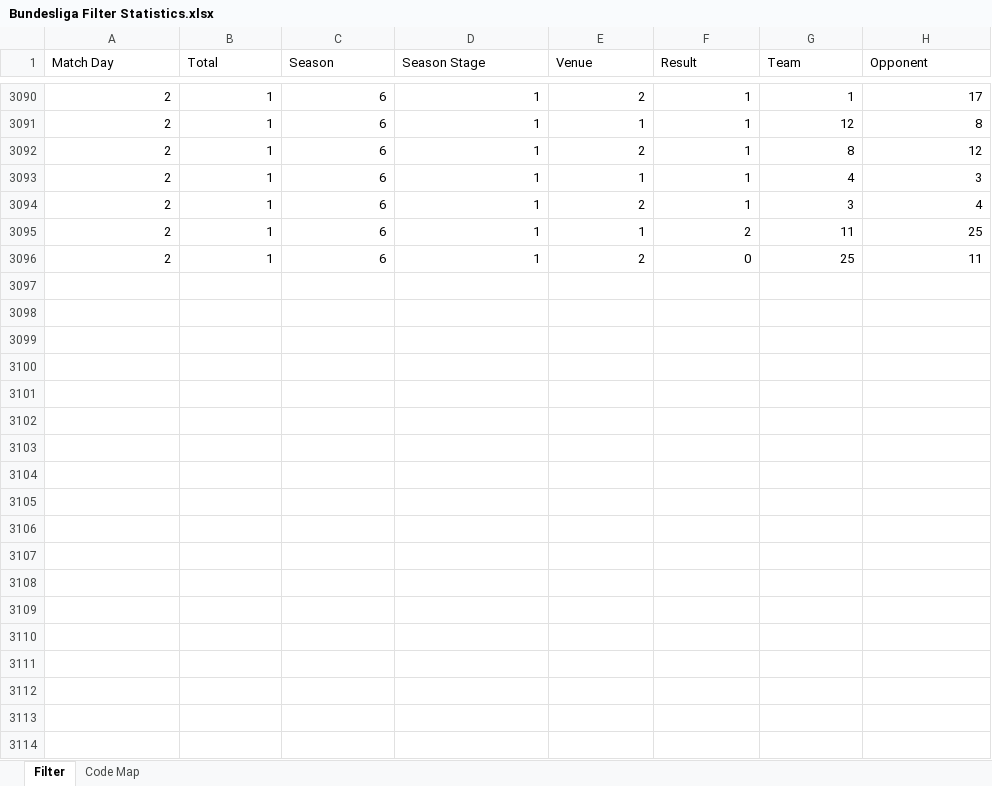
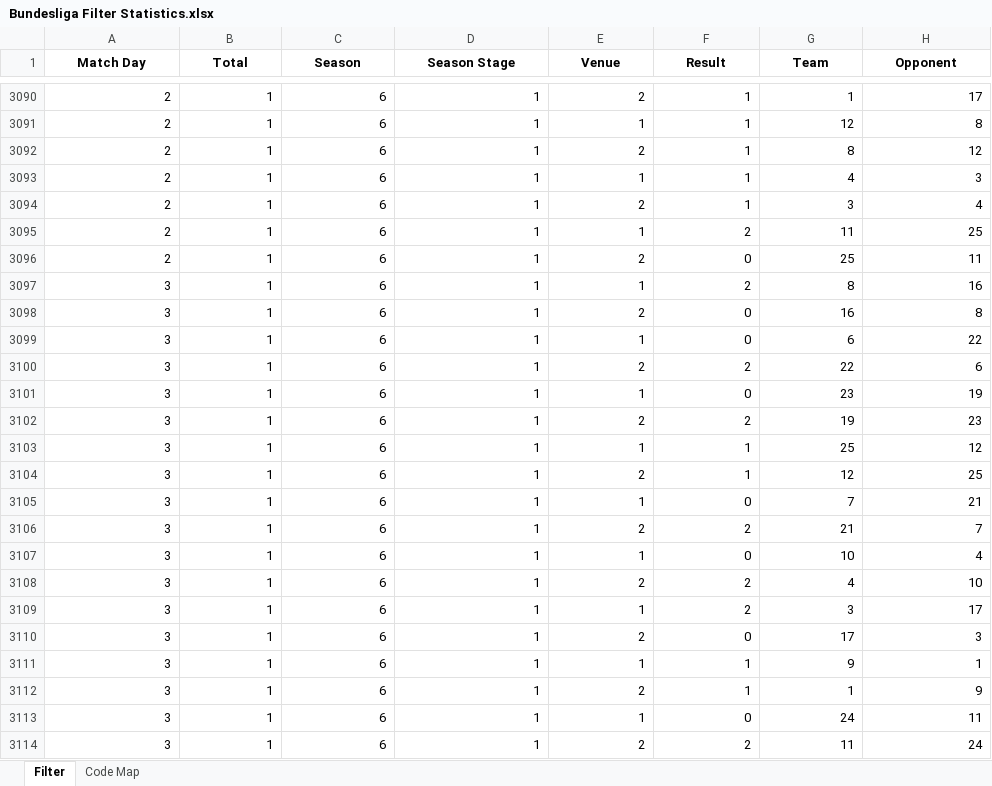
Before and after one commit to BVBtm86/buli_ml_app, an Excel workbook: data/Bundesliga Filter Statistics.xlsx, sheet Filter, drawn as a sheet; only a part is shown, gaps mark what is left out; values as stored, in another font and other column widths than the file's, no borders; the diff names each change by its address in the sheet, - before the commit and + after, or states it on an @@ line.

```diff
--- a/data/Bundesliga Filter Statistics.xlsx (sheet Filter)
+++ b/data/Bundesliga Filter Statistics.xlsx (sheet Filter)
@@ A1:H1 bold: off → on, alignment: left → center @@
+row 3097: 3 | 1 | 6 | 1 | 1 | 2 | 8 | 16
+row 3098: 3 | 1 | 6 | 1 | 2 | 0 | 16 | 8
+row 3099: 3 | 1 | 6 | 1 | 1 | 0 | 6 | 22
+row 3100: 3 | 1 | 6 | 1 | 2 | 2 | 22 | 6
+row 3101: 3 | 1 | 6 | 1 | 1 | 0 | 23 | 19
+row 3102: 3 | 1 | 6 | 1 | 2 | 2 | 19 | 23
+row 3103: 3 | 1 | 6 | 1 | 1 | 1 | 25 | 12
+row 3104: 3 | 1 | 6 | 1 | 2 | 1 | 12 | 25
+row 3105: 3 | 1 | 6 | 1 | 1 | 0 | 7 | 21
+row 3106: 3 | 1 | 6 | 1 | 2 | 2 | 21 | 7
+row 3107: 3 | 1 | 6 | 1 | 1 | 0 | 10 | 4
+row 3108: 3 | 1 | 6 | 1 | 2 | 2 | 4 | 10
+row 3109: 3 | 1 | 6 | 1 | 1 | 2 | 3 | 17
+row 3110: 3 | 1 | 6 | 1 | 2 | 0 | 17 | 3
+row 3111: 3 | 1 | 6 | 1 | 1 | 1 | 9 | 1
+row 3112: 3 | 1 | 6 | 1 | 2 | 1 | 1 | 9
+row 3113: 3 | 1 | 6 | 1 | 1 | 0 | 24 | 11
+row 3114: 3 | 1 | 6 | 1 | 2 | 2 | 11 | 24
```
Also changed, not shown: data/Bundesliga All Statistics.xlsx, data/Bundesliga Top Statistics.xlsx, 1 other file.
